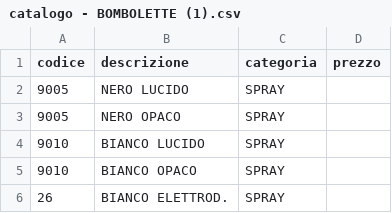
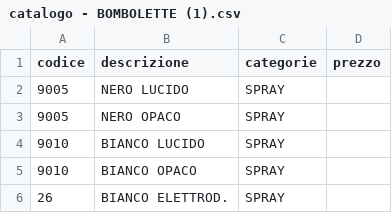
Before and after one commit to mosynaa/ordinicilvani, a CSV file: catalogo - BOMBOLETTE (1).csv, drawn as a sheet; only a part is shown.

Commit message:
Add files via upload

```diff
--- a/catalogo - BOMBOLETTE (1).csv
+++ b/catalogo - BOMBOLETTE (1).csv
@@ -1,2 +1,2 @@
-codice,descrizione,categoria,prezzo
+codice,descrizione,categorie,prezzo
 9005,NERO LUCIDO,SPRAY,
```
